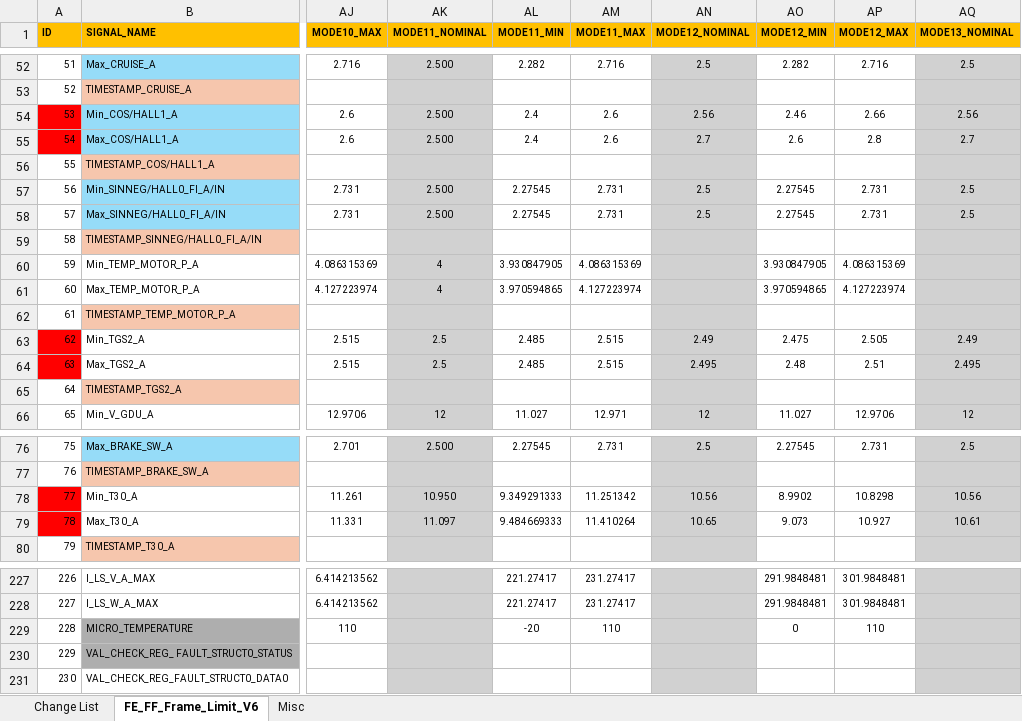
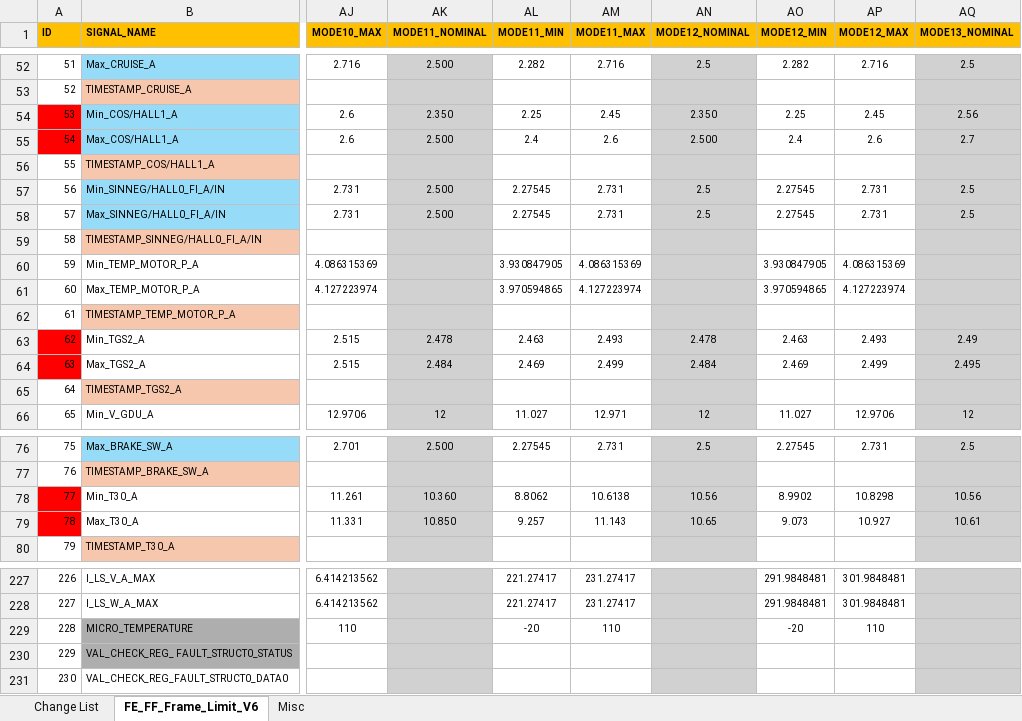
Before and after one commit to ltt24012025/eDCU_LTT, an Excel workbook: VT LTT Project/Data/Project Database Files/eDCU/48V HighCurrent/Configuration Files/Limit Files/6Head/FE_FF_Frame_Limit_eDCU_Thermal_Endurance_v6.xlsx, sheet FE_FF_Frame_Limit_V6, drawn as a sheet; only a part is shown, gaps mark what is left out; values as stored, in another font and other column widths than the file's, no borders; conditional formats not drawn; the diff covers the shown part only; the diff names each change by its address in the sheet, - before the commit and + after, or states it on an @@ line.

Commit message:
updated limit file

```diff
--- a/VT LTT Project/Data/Project Database Files/eDCU/48V HighCurrent/Configuration Files/Limit Files/6Head/FE_FF_Frame_Limit_eDCU_Thermal_Endurance_v6.xlsx (sheet FE_FF_Frame_Limit_V6)
+++ b/VT LTT Project/Data/Project Database Files/eDCU/48V HighCurrent/Configuration Files/Limit Files/6Head/FE_FF_Frame_Limit_eDCU_Thermal_Endurance_v6.xlsx (sheet FE_FF_Frame_Limit_V6)
-AK54 (MODE11_NOMINAL): 2.500
+AK54 (MODE11_NOMINAL): 2.350
-AL54 (MODE11_MIN): 2.4
+AL54 (MODE11_MIN): 2.25
-AM54 (MODE11_MAX): 2.6
+AM54 (MODE11_MAX): 2.45
-AN54 (MODE12_NOMINAL): 2.56
+AN54 (MODE12_NOMINAL): 2.350
-AO54 (MODE12_MIN): 2.46
+AO54 (MODE12_MIN): 2.25
-AP54 (MODE12_MAX): 2.66
+AP54 (MODE12_MAX): 2.45
-AN55 (MODE12_NOMINAL): 2.7
+AN55 (MODE12_NOMINAL): 2.500
-AO55 (MODE12_MIN): 2.6
+AO55 (MODE12_MIN): 2.4
-AP55 (MODE12_MAX): 2.8
+AP55 (MODE12_MAX): 2.6
-AK60:AK61 (MODE11_NOMINAL): 4
+AK60:AK61 (MODE11_NOMINAL): (empty)
-AK63 (MODE11_NOMINAL): 2.5
+AK63 (MODE11_NOMINAL): 2.478
-AL63 (MODE11_MIN): 2.485
+AL63 (MODE11_MIN): 2.463
-AM63 (MODE11_MAX): 2.515
+AM63 (MODE11_MAX): 2.493
-AN63 (MODE12_NOMINAL): 2.49
+AN63 (MODE12_NOMINAL): 2.478
-AO63 (MODE12_MIN): 2.475
+AO63 (MODE12_MIN): 2.463
-AP63 (MODE12_MAX): 2.505
+AP63 (MODE12_MAX): 2.493
-AK64 (MODE11_NOMINAL): 2.5
+AK64 (MODE11_NOMINAL): 2.484
-AL64 (MODE11_MIN): 2.485
+AL64 (MODE11_MIN): 2.469
-AM64 (MODE11_MAX): 2.515
+AM64 (MODE11_MAX): 2.499
-AN64 (MODE12_NOMINAL): 2.495
+AN64 (MODE12_NOMINAL): 2.484
-AO64 (MODE12_MIN): 2.48
+AO64 (MODE12_MIN): 2.469
-AP64 (MODE12_MAX): 2.51
+AP64 (MODE12_MAX): 2.499
-AK78 (MODE11_NOMINAL): 10.950
+AK78 (MODE11_NOMINAL): 10.360
-AL78 (MODE11_MIN): 9.349291333
+AL78 (MODE11_MIN): 8.8062
-AM78 (MODE11_MAX): 11.251342
+AM78 (MODE11_MAX): 10.6138
-AK79 (MODE11_NOMINAL): 11.097
+AK79 (MODE11_NOMINAL): 10.850
-AL79 (MODE11_MIN): 9.484669333
+AL79 (MODE11_MIN): 9.257
-AM79 (MODE11_MAX): 11.410264
+AM79 (MODE11_MAX): 11.143
-AO229 (MODE12_MIN): 0
+AO229 (MODE12_MIN): -20
```
Also changed, not shown: 62 edited cells elsewhere in this sheet, sheet Misc, sheet Change List, formulas that keep their value, 1 other file.
